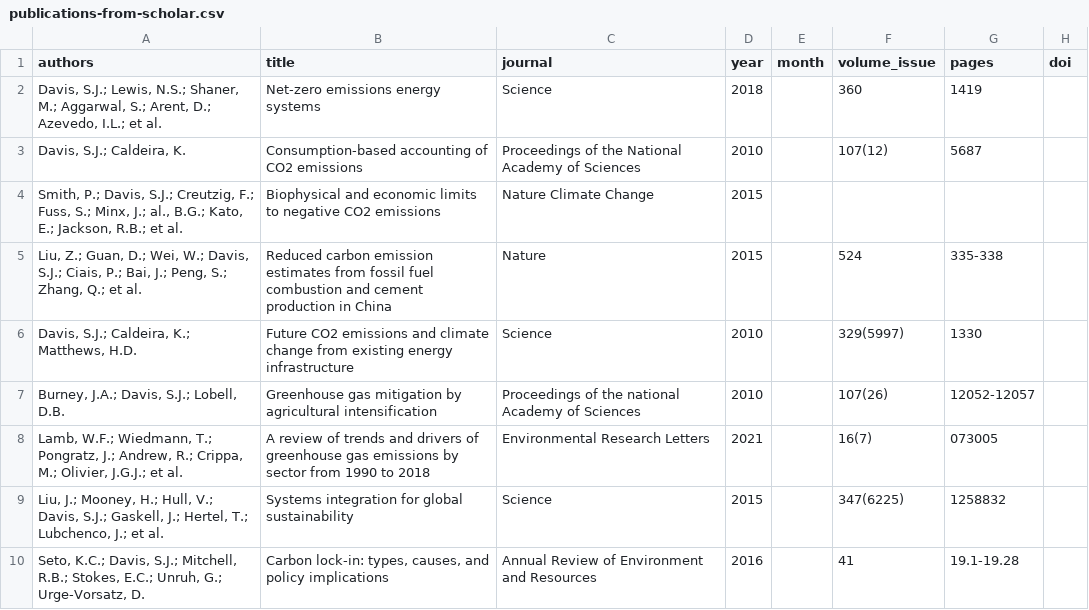
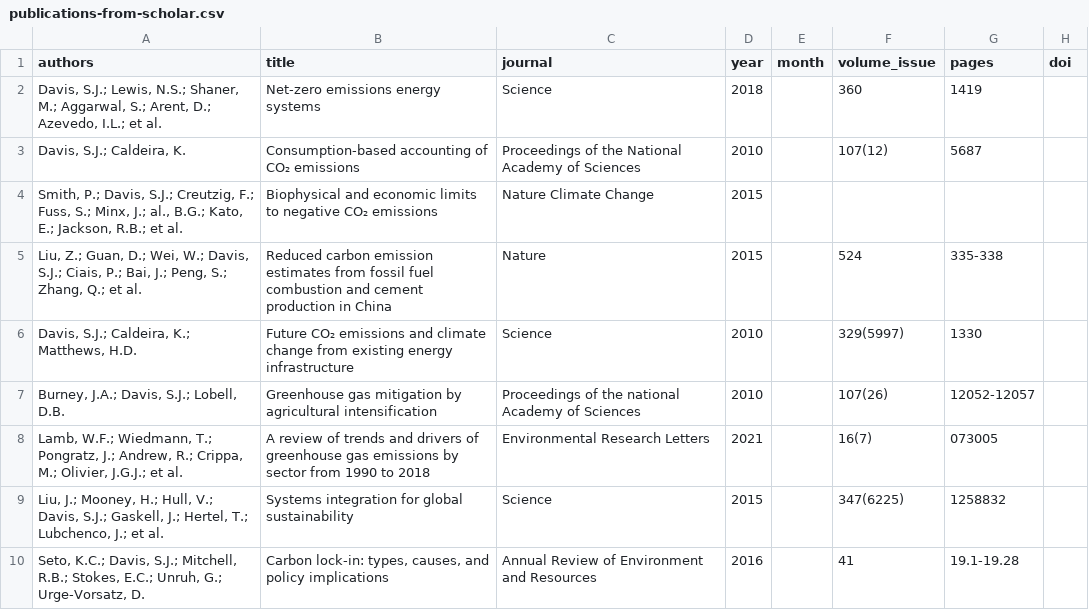
Before and after one commit to Sustainable-Solutions-Lab/SustainableSolutions, a CSV file: templates/publications-from-scholar.csv, drawn as a sheet; only a part is shown; the diff covers the shown part only; the diff names each change by its address in the sheet, - before the commit and + after, or states it on an @@ line.

```diff
--- a/templates/publications-from-scholar.csv
+++ b/templates/publications-from-scholar.csv
-B3 (title): Consumption-based accounting of CO2 emissions
+B3 (title): Consumption-based accounting of CO₂ emissions
-B4 (title): …to negative CO2 emissions
+B4 (title): …to negative CO₂ emissions
-B6 (title): Future CO2 emissions and…
+B6 (title): Future CO₂ emissions and…
```
Also changed, not shown: 22 edited cells elsewhere in this file, 4 other files.
